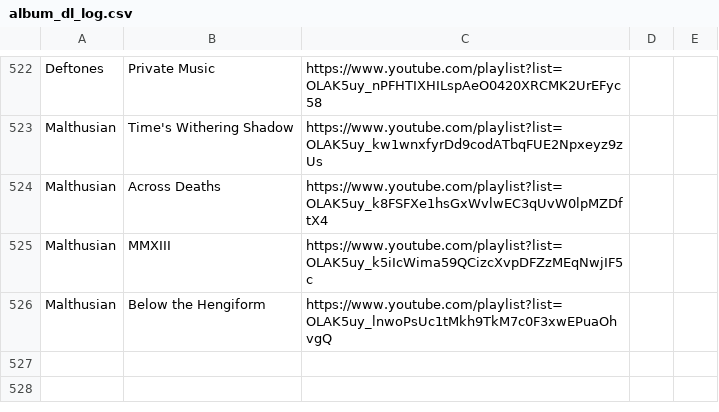
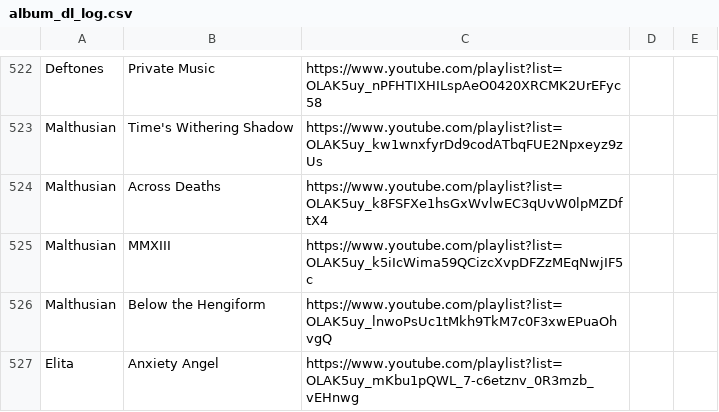
Before and after one commit to max5961/common, a CSV file: scripts/yt-dlp/album_dl_log.csv, drawn as a sheet; only a part is shown, gaps mark what is left out; the diff names each change by its address in the sheet, - before the commit and + after, or states it on an @@ line.

Commit message:
update

```diff
--- a/scripts/yt-dlp/album_dl_log.csv
+++ b/scripts/yt-dlp/album_dl_log.csv
+row 527: Elita | Anxiety Angel | https://www.youtube.com/playlist?list=OLAK5uy_mKbu1pQWL_7-c6etznv_0R3mzb_vEHnwg
```
